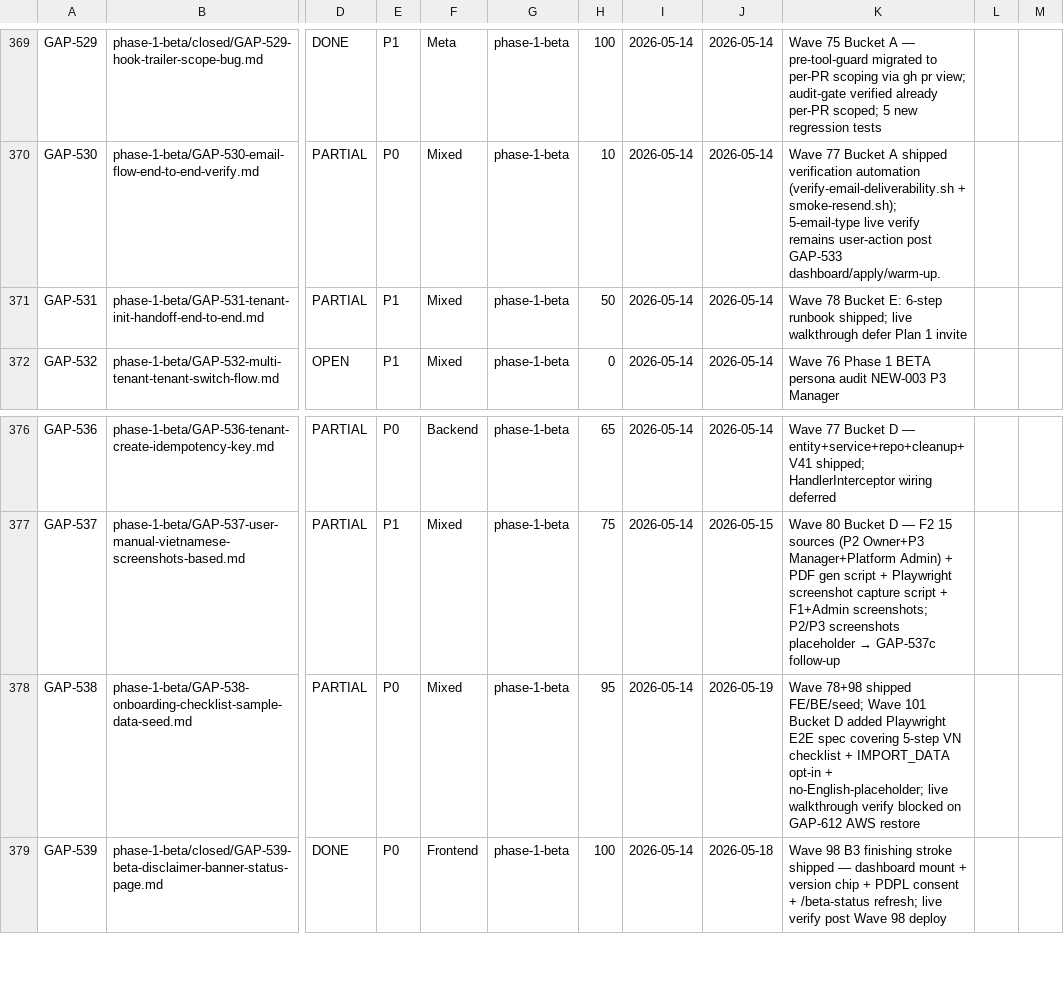
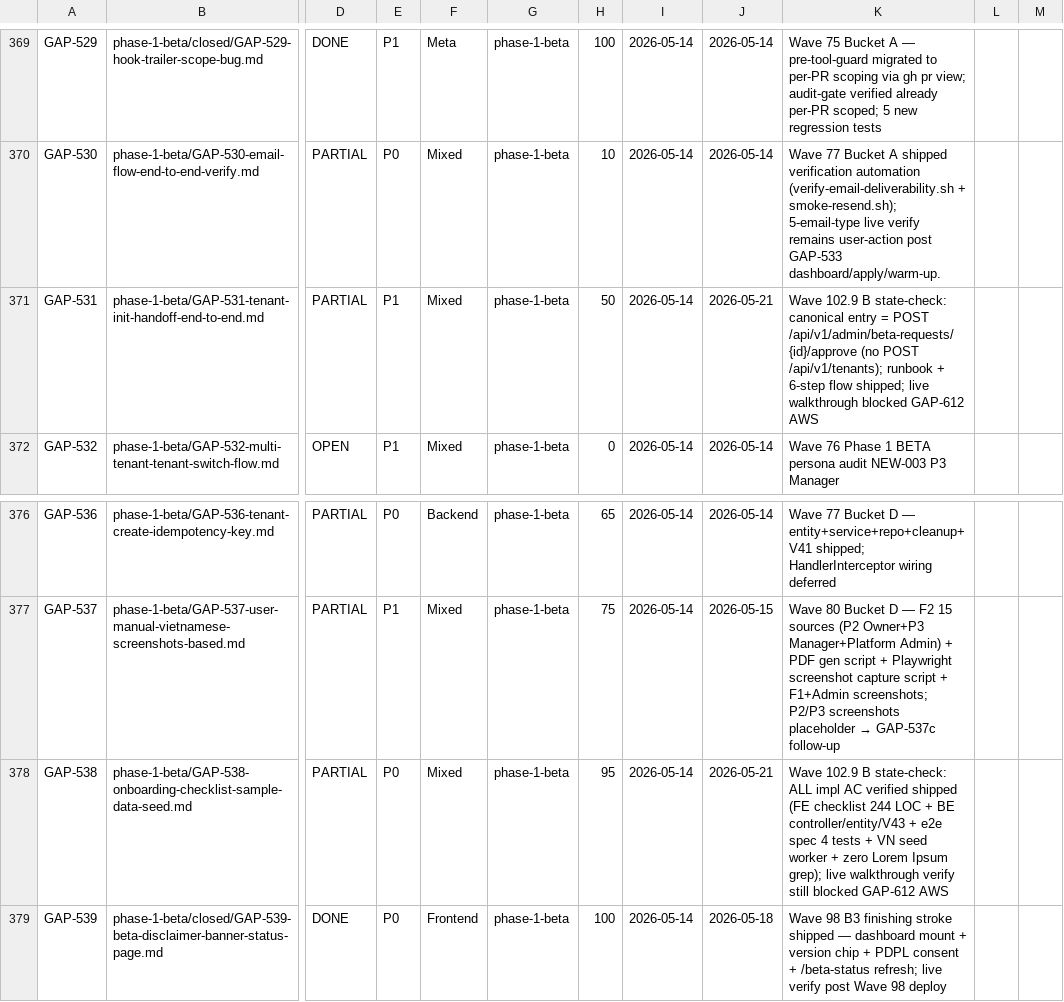
Before and after one commit to VictorAurelius/2026-Kite-Class-Platform, a CSV file: documents/04-quality/gaps/gap-status.csv, drawn as a sheet; only a part is shown, gaps mark what is left out; the diff names each change by its address in the sheet, - before the commit and + after, or states it on an @@ line.

```diff
--- a/documents/04-quality/gaps/gap-status.csv
+++ b/documents/04-quality/gaps/gap-status.csv
-J371: 2026-05-14
+J371: 2026-05-21
-K371: Wave 78 Bucket E: 6-step runbook shipped; live walkthrough defer Plan 1 invite
+K371: Wave 102.9 B state-check: canonical entry = POST /api/v1/admin/beta-requests/{id}/approve (no POST /api/v1/tenants); runbook + 6-step flow shipped; live walkthrough blocked GAP-612 AWS
-J378: 2026-05-19
+J378: 2026-05-21
-K378: Wave 78+98 shipped FE/BE/seed; Wave 101 Bucket D added Playwright E2E spec covering 5-step VN checklist + IMPORT_DATA opt-in + no-English-placeholder; live walkthrough verify blocked on GAP-612 AWS restore
+K378: Wave 102.9 B state-check: ALL impl AC verified shipped (FE checklist 244 LOC + BE controller/entity/V43 + e2e spec 4 tests + VN seed worker + zero Lorem Ipsum grep); live walkthrough verify still blocked GAP-612 AWS
```
Also changed, not shown: documents/04-quality/audits/audits-index.csv, 3 other files.
